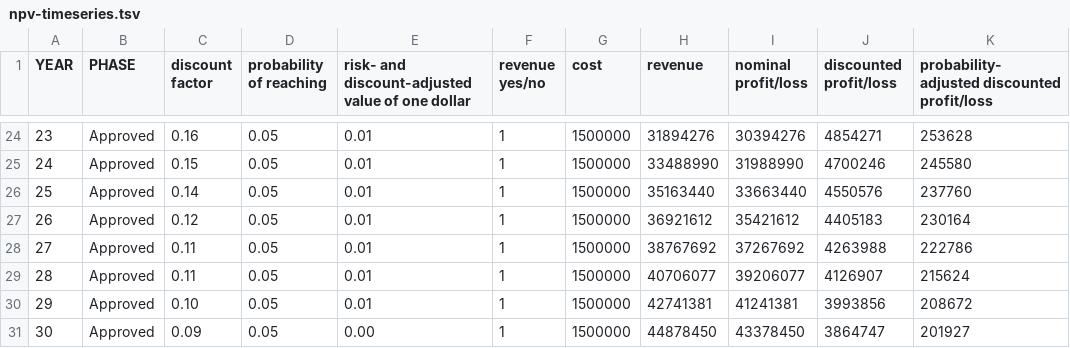
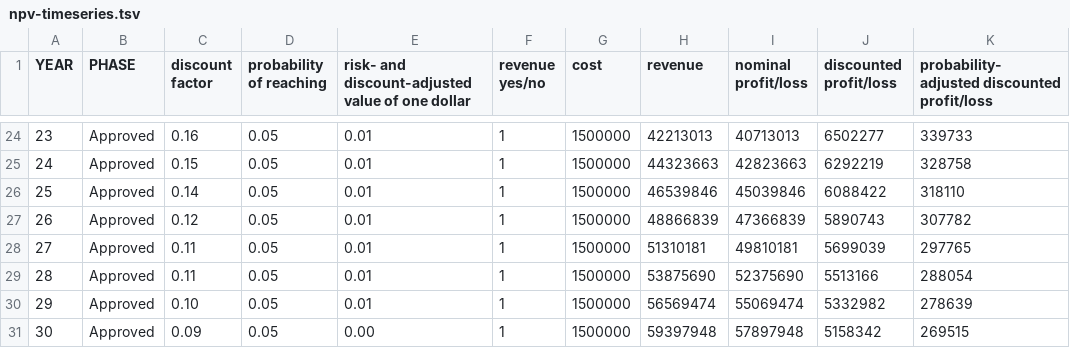
Before and after one commit to ericminikel/cureffi, a TSV file: media/2019/04/npv-timeseries.tsv, drawn as a sheet; only a part is shown, gaps mark what is left out; the diff covers the shown part only.

```diff
--- a/media/2019/04/npv-timeseries.tsv
+++ b/media/2019/04/npv-timeseries.tsv
@@ -24,8 +24,8 @@ YEAR	PHASE	discount factor	probability of reaching	risk- and discount-adjusted v
-23	Approved	0.16	0.05	0.01	1	1500000	31894276	30394276	4854271	253628
-24	Approved	0.15	0.05	0.01	1	1500000	33488990	31988990	4700246	245580
-25	Approved	0.14	0.05	0.01	1	1500000	35163440	33663440	4550576	237760
-26	Approved	0.12	0.05	0.01	1	1500000	36921612	35421612	4405183	230164
-27	Approved	0.11	0.05	0.01	1	1500000	38767692	37267692	4263988	222786
-28	Approved	0.11	0.05	0.01	1	1500000	40706077	39206077	4126907	215624
-29	Approved	0.10	0.05	0.01	1	1500000	42741381	41241381	3993856	208672
-30	Approved	0.09	0.05	0.00	1	1500000	44878450	43378450	3864747	201927
+23	Approved	0.16	0.05	0.01	1	1500000	42213013	40713013	6502277	339733
+24	Approved	0.15	0.05	0.01	1	1500000	44323663	42823663	6292219	328758
+25	Approved	0.14	0.05	0.01	1	1500000	46539846	45039846	6088422	318110
+26	Approved	0.12	0.05	0.01	1	1500000	48866839	47366839	5890743	307782
+27	Approved	0.11	0.05	0.01	1	1500000	51310181	49810181	5699039	297765
+28	Approved	0.11	0.05	0.01	1	1500000	53875690	52375690	5513166	288054
+29	Approved	0.10	0.05	0.01	1	1500000	56569474	55069474	5332982	278639
+30	Approved	0.09	0.05	0.00	1	1500000	59397948	57897948	5158342	269515
```
Also changed, not shown: 84 edited cells elsewhere in this file, 3 other files.
